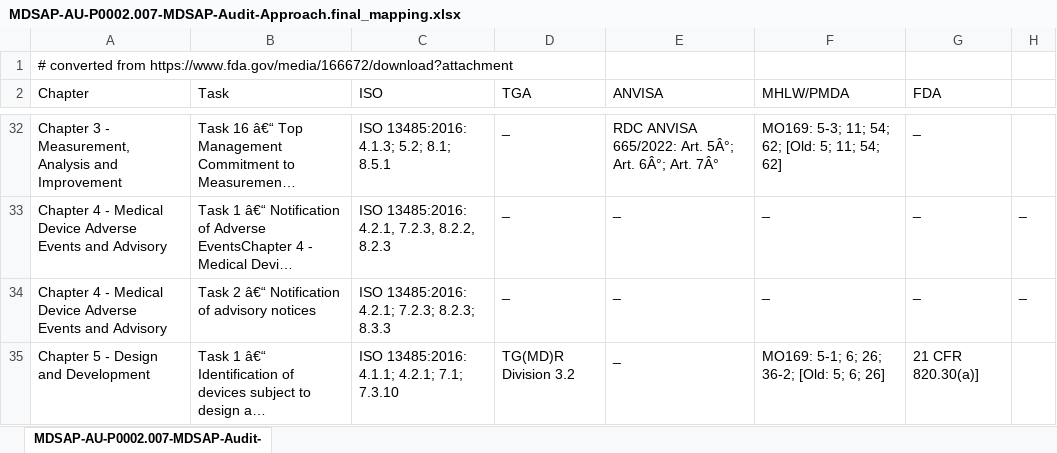
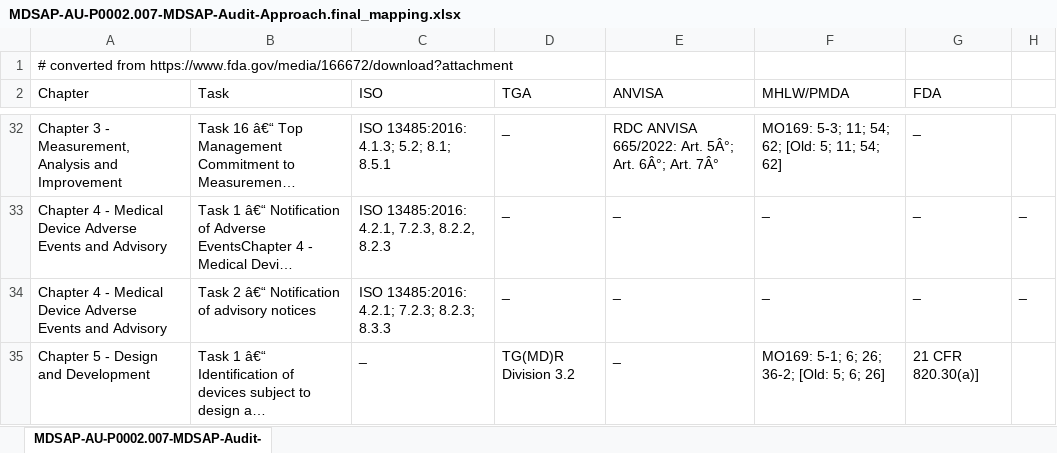
Before and after one commit to open-vianu/llmtaskforce-rag, an Excel workbook: mdsap/merged/MDSAP-AU-P0002.007-MDSAP-Audit-Approach.final_mapping.xlsx, sheet MDSAP-AU-P0002.007-MDSAP-Audit-, drawn as a sheet; only a part is shown, gaps mark what is left out; long unchanged cells end in …; values as stored, in another font and other column widths than the file's, no borders; the diff covers the shown part only; the diff names each change by its address in the sheet, - before the commit and + after, or states it on an @@ line.

Commit message:
Add files via upload

```diff
--- a/mdsap/merged/MDSAP-AU-P0002.007-MDSAP-Audit-Approach.final_mapping.xlsx (sheet MDSAP-AU-P0002.007-MDSAP-Audit-)
+++ b/mdsap/merged/MDSAP-AU-P0002.007-MDSAP-Audit-Approach.final_mapping.xlsx (sheet MDSAP-AU-P0002.007-MDSAP-Audit-)
-C35 (ISO): ISO 13485:2016: 4.1.1; 4.2.1; 7.1; 7.3.10
+C35 (ISO): _
```
Also changed, not shown: 3 added rows and 3 edited cells elsewhere in this sheet.
